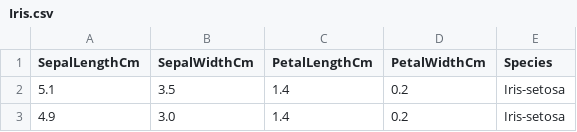
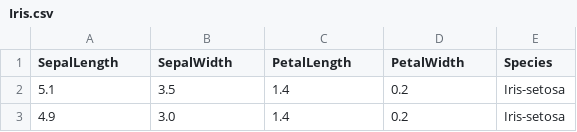
Before and after one commit to xueluofengfei/IV_project, a CSV file: Iris.csv, drawn as a sheet; only a part is shown.

Commit message:
enter

```diff
--- a/Iris.csv
+++ b/Iris.csv
@@ -1,2 +1,2 @@
-SepalLengthCm,SepalWidthCm,PetalLengthCm,PetalWidthCm,Species
+SepalLength,SepalWidth,PetalLength,PetalWidth,Species
 5.1,3.5,1.4,0.2,Iris-setosa
```
